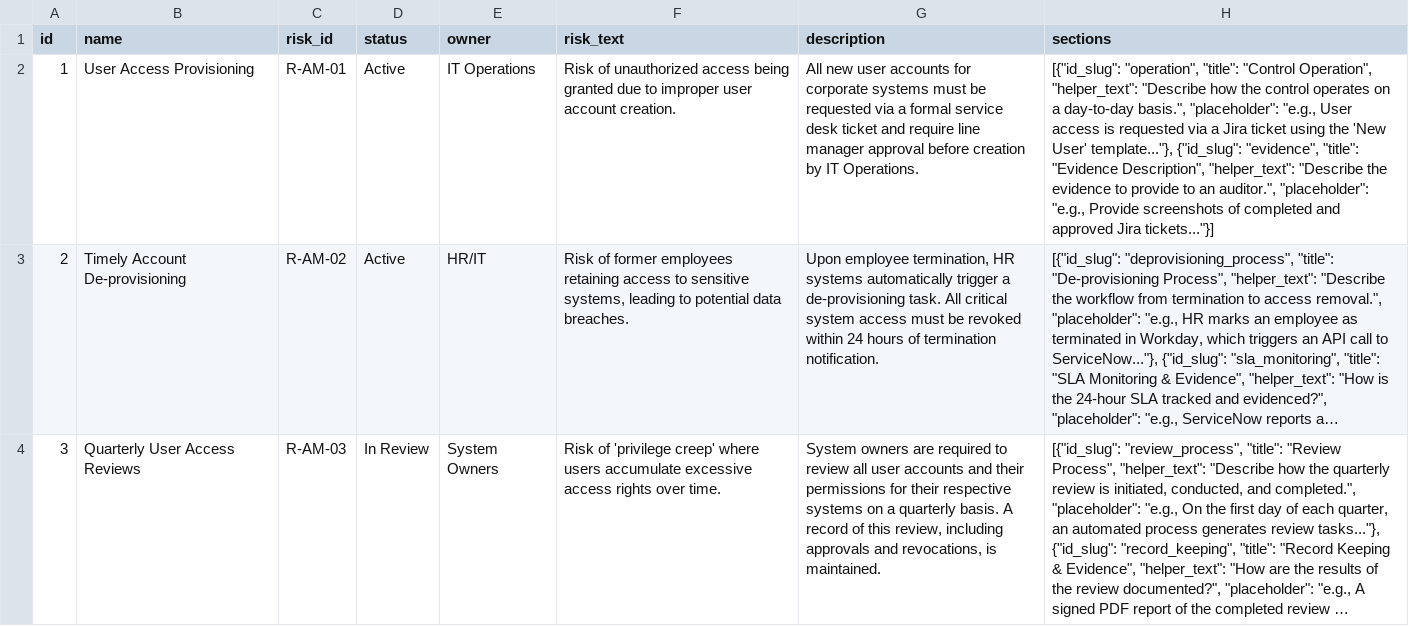
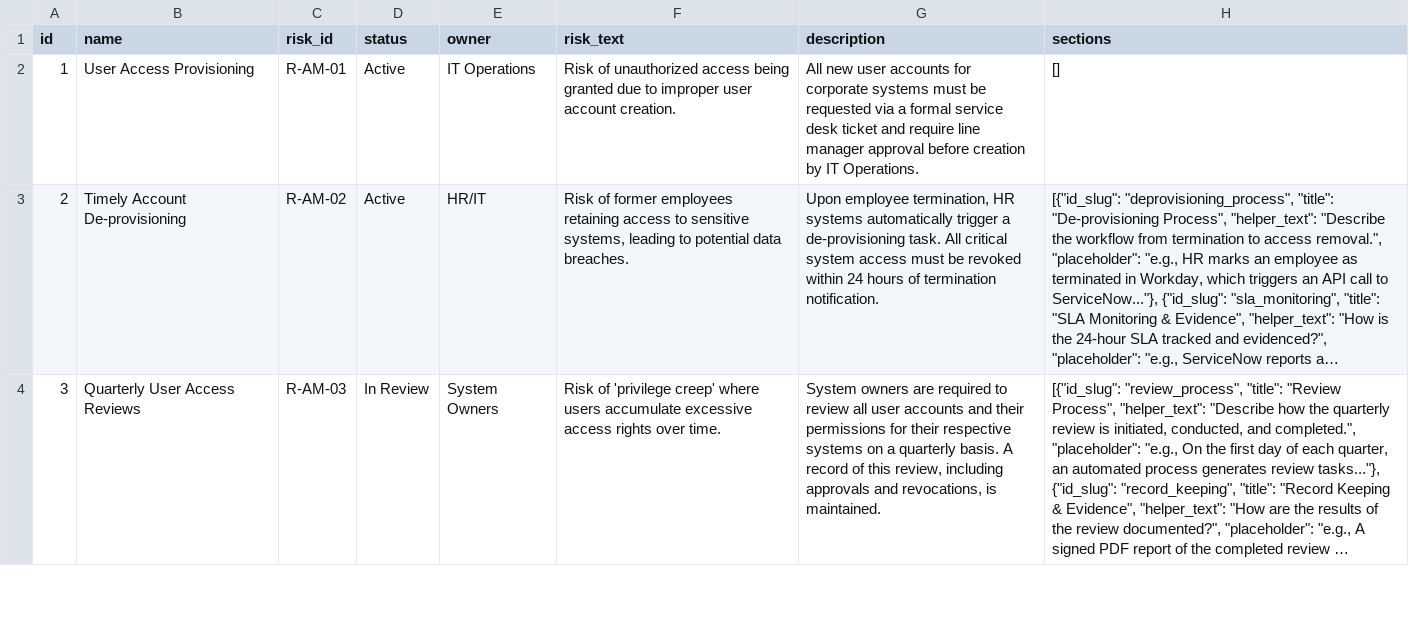
Before and after one commit to pat-ladon/aicontrol, a CSV file: app/controls.csv, drawn as a sheet; only a part is shown; long unchanged cells end in …; the diff names each change by its address in the sheet, - before the commit and + after, or states it on an @@ line.

Commit message:
add controls admin page

```diff
--- a/app/controls.csv
+++ b/app/controls.csv
-H2 (sections): [{"id_slug": "operation", "title": "Control Operation", "helper_text": "Describe how the control operates on a day-to-day basis.", "placeholder": "e.g., User access is requested via a Jira ticket using the 'New User' template..."}, {"id_slug": "evidence", "title": "Evidence Description", "helper_text": "Describe the evidence to provide to an auditor.", "placeholder": "e.g., Provide screenshots of completed and approved Jira tickets..."}]
+H2 (sections): []
```
Also changed, not shown: 8 other files.
